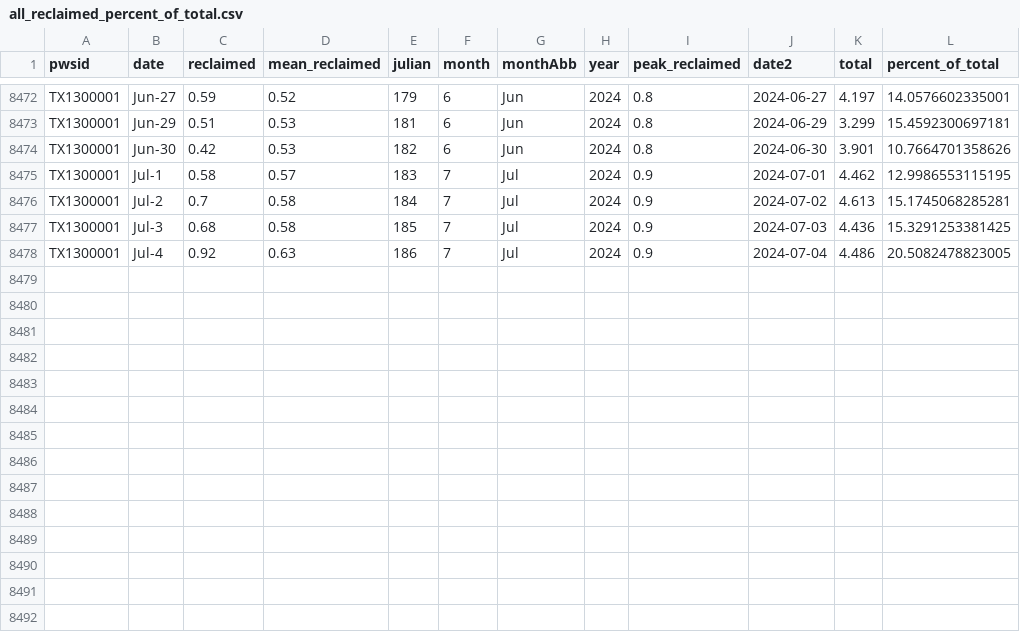
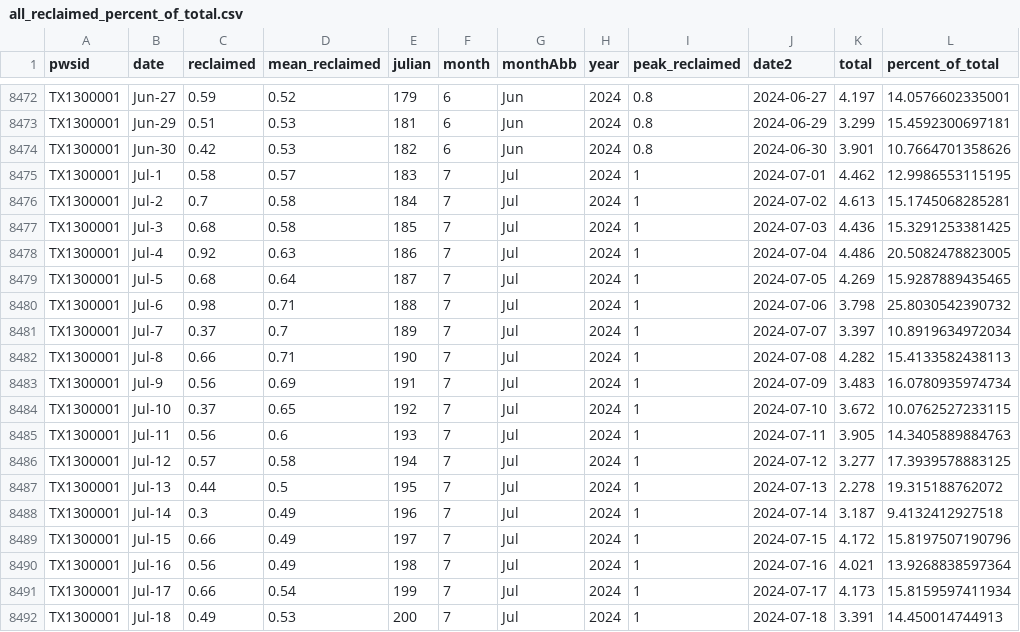
Before and after one commit to dathere/boerne-dashboard, a CSV file: boerne-water-supply/data/demand/all_reclaimed_percent_of_total.csv, drawn as a sheet; only a part is shown, gaps mark what is left out.

```diff
--- a/boerne-water-supply/data/demand/all_reclaimed_percent_of_total.csv
+++ b/boerne-water-supply/data/demand/all_reclaimed_percent_of_total.csv
@@ -8474,5 +8474,19 @@
 "TX1300001","Jun-30",0.42,0.53,182,6,"Jun",2024,0.8,2024-06-30,3.901,10.7664701358626
-"TX1300001","Jul-1",0.58,0.57,183,7,"Jul",2024,0.9,2024-07-01,4.462,12.9986553115195
-"TX1300001","Jul-2",0.7,0.58,184,7,"Jul",2024,0.9,2024-07-02,4.613,15.1745068285281
-"TX1300001","Jul-3",0.68,0.58,185,7,"Jul",2024,0.9,2024-07-03,4.436,15.3291253381425
-"TX1300001","Jul-4",0.92,0.63,186,7,"Jul",2024,0.9,2024-07-04,4.486,20.5082478823005
+"TX1300001","Jul-1",0.58,0.57,183,7,"Jul",2024,1,2024-07-01,4.462,12.9986553115195
+"TX1300001","Jul-2",0.7,0.58,184,7,"Jul",2024,1,2024-07-02,4.613,15.1745068285281
+"TX1300001","Jul-3",0.68,0.58,185,7,"Jul",2024,1,2024-07-03,4.436,15.3291253381425
+"TX1300001","Jul-4",0.92,0.63,186,7,"Jul",2024,1,2024-07-04,4.486,20.5082478823005
+"TX1300001","Jul-5",0.68,0.64,187,7,"Jul",2024,1,2024-07-05,4.269,15.9287889435465
+"TX1300001","Jul-6",0.98,0.71,188,7,"Jul",2024,1,2024-07-06,3.798,25.8030542390732
+"TX1300001","Jul-7",0.37,0.7,189,7,"Jul",2024,1,2024-07-07,3.397,10.8919634972034
+"TX1300001","Jul-8",0.66,0.71,190,7,"Jul",2024,1,2024-07-08,4.282,15.4133582438113
+"TX1300001","Jul-9",0.56,0.69,191,7,"Jul",2024,1,2024-07-09,3.483,16.0780935974734
+"TX1300001","Jul-10",0.37,0.65,192,7,"Jul",2024,1,2024-07-10,3.672,10.0762527233115
+"TX1300001","Jul-11",0.56,0.6,193,7,"Jul",2024,1,2024-07-11,3.905,14.3405889884763
+"TX1300001","Jul-12",0.57,0.58,194,7,"Jul",2024,1,2024-07-12,3.277,17.3939578883125
+"TX1300001","Jul-13",0.44,0.5,195,7,"Jul",2024,1,2024-07-13,2.278,19.315188762072
+"TX1300001","Jul-14",0.3,0.49,196,7,"Jul",2024,1,2024-07-14,3.187,9.4132412927518
+"TX1300001","Jul-15",0.66,0.49,197,7,"Jul",2024,1,2024-07-15,4.172,15.8197507190796
+"TX1300001","Jul-16",0.56,0.49,198,7,"Jul",2024,1,2024-07-16,4.021,13.9268838597364
+"TX1300001","Jul-17",0.66,0.54,199,7,"Jul",2024,1,2024-07-17,4.173,15.8159597411934
+"TX1300001","Jul-18",0.49,0.53,200,7,"Jul",2024,1,2024-07-18,3.391,14.450014744913
```
Also changed, not shown: boerne-water-supply/data/demand/all_demand_by_source.csv, boerne-water-supply/data/demand/all_demand_cum.csv, 11 other files.
